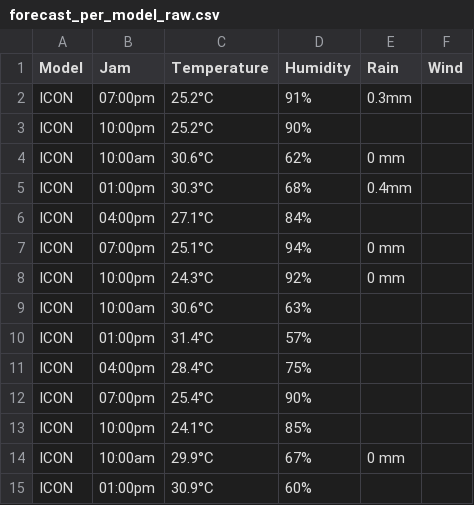
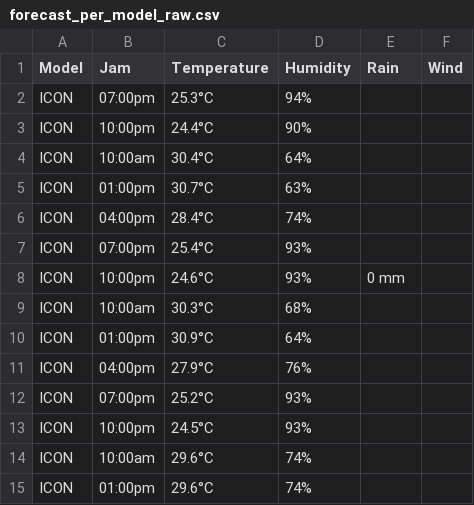
Before and after one commit to aliviofeyrizkia/Automatisasi-Anemos, a CSV file: forecast_per_model_raw.csv, drawn as a sheet; only a part is shown; the diff covers the shown part only.

```diff
--- a/forecast_per_model_raw.csv
+++ b/forecast_per_model_raw.csv
@@ -1,15 +1,15 @@
 Model,Jam,Temperature,Humidity,Rain,Wind
-ICON,07:00pm,25.2°C,91%,0.3mm,
-ICON,10:00pm,25.2°C,90%,,
-ICON,10:00am,30.6°C,62%,0 mm,
-ICON,01:00pm,30.3°C,68%,0.4mm,
-ICON,04:00pm,27.1°C,84%,,
-ICON,07:00pm,25.1°C,94%,0 mm,
-ICON,10:00pm,24.3°C,92%,0 mm,
-ICON,10:00am,30.6°C,63%,,
-ICON,01:00pm,31.4°C,57%,,
-ICON,04:00pm,28.4°C,75%,,
-ICON,07:00pm,25.4°C,90%,,
-ICON,10:00pm,24.1°C,85%,,
-ICON,10:00am,29.9°C,67%,0 mm,
-ICON,01:00pm,30.9°C,60%,,
+ICON,07:00pm,25.3°C,94%,,
+ICON,10:00pm,24.4°C,90%,,
+ICON,10:00am,30.4°C,64%,,
+ICON,01:00pm,30.7°C,63%,,
+ICON,04:00pm,28.4°C,74%,,
+ICON,07:00pm,25.4°C,93%,,
+ICON,10:00pm,24.6°C,93%,0 mm,
+ICON,10:00am,30.3°C,68%,,
+ICON,01:00pm,30.9°C,64%,,
+ICON,04:00pm,27.9°C,76%,,
+ICON,07:00pm,25.2°C,93%,,
+ICON,10:00pm,24.5°C,93%,,
+ICON,10:00am,29.6°C,74%,,
+ICON,01:00pm,29.6°C,74%,,
```
Also changed, not shown: 86 edited cells elsewhere in this file, canva_cirebon.csv, canva_dago.csv, 9 other files.
